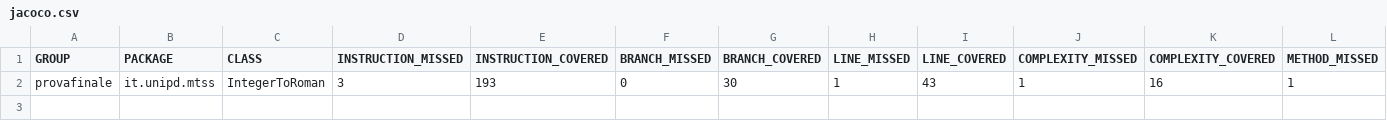
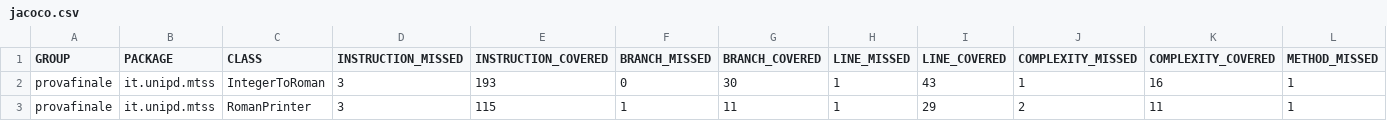
Before and after one commit to vdurnea/provafinale, a CSV file: target/site/jacoco/jacoco.csv, drawn as a sheet; only a part is shown; rows hold the shown columns only; the diff names each change by its address in the sheet, - before the commit and + after, or states it on an @@ line.

```diff
--- a/target/site/jacoco/jacoco.csv
+++ b/target/site/jacoco/jacoco.csv
+row 3: provafinale | it.unipd.mtss | RomanPrinter | 3 | 115 | 1 | 11 | 1 | 29 | 2 | 11 | 1
```
Also changed, not shown: 27 other files.
